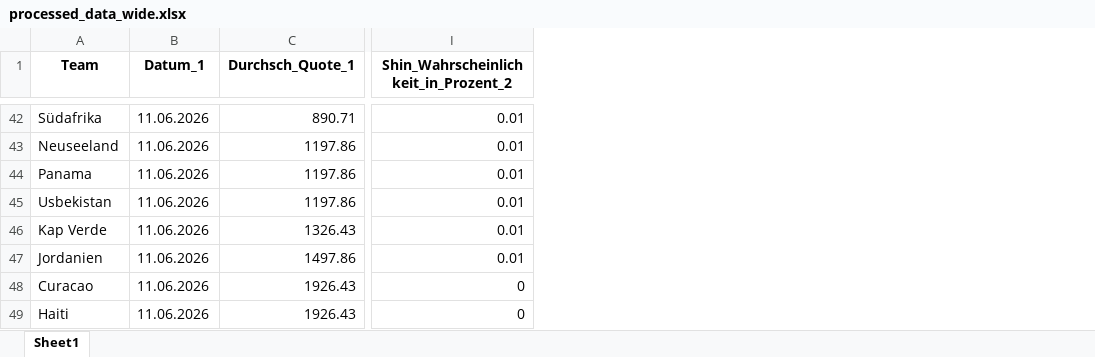
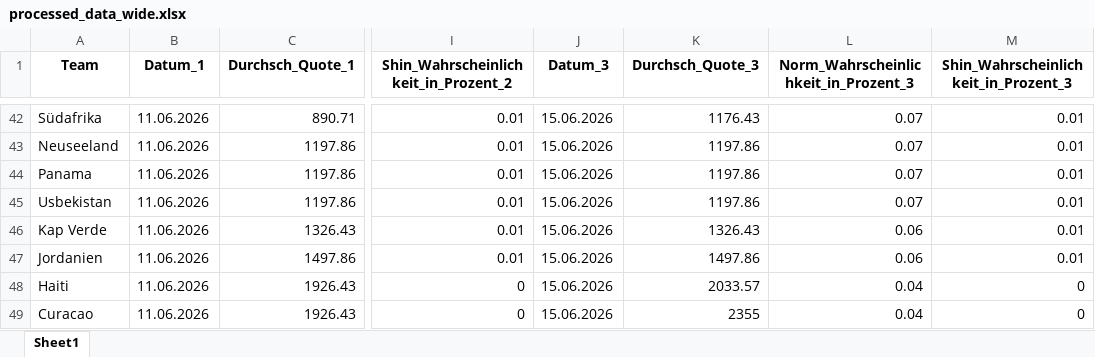
Before and after one commit to LukasGardeweg/wc2026_predictions, an Excel workbook: processed_data_during_wm/processed_data_wide.xlsx, sheet Sheet1, drawn as a sheet; only a part is shown, gaps mark what is left out; values as stored, in another font and other column widths than the file's, no borders; the diff covers the shown part only; the diff names each change by its address in the sheet, - before the commit and + after, or states it on an @@ line.

```diff
--- a/processed_data_during_wm/processed_data_wide.xlsx (sheet Sheet1)
+++ b/processed_data_during_wm/processed_data_wide.xlsx (sheet Sheet1)
+column J (Datum_3), rows 42-47: all 15.06.2026; row 49: 15.06.2026
+column K (Durchsch_Quote_3), rows 42-47: 1176.43 | 1197.86 | 1197.86 | 1197.86 | 1326.43 | 1497.86; row 49: 2355
+column L, row 1: Norm_Wahrscheinlichkeit_in_Prozent_3; rows 42-47: 0.07 | 0.07 | 0.07 | 0.07 | 0.06 | 0.06; row 49: 0.04
+column M, row 1: Shin_Wahrscheinlichkeit_in_Prozent_3; rows 42-47: all 0.01; row 49: 0
@@ row 49 moved to row 48: Haiti @@
```
Also changed, not shown: 10 moved rows elsewhere in this sheet, processed_data_during_wm/processed_data_long.xlsx, 7 other files.
